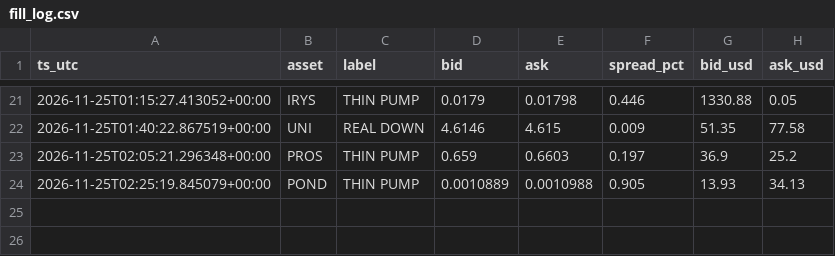
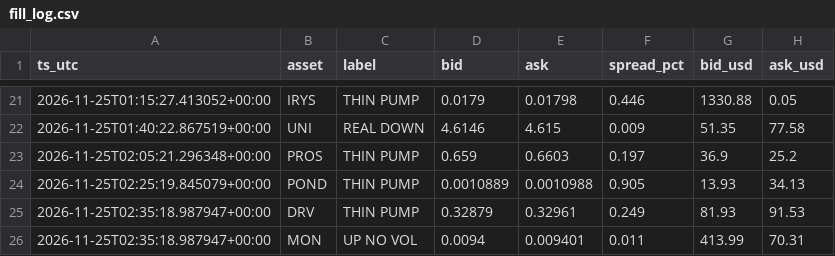
Before and after one commit to allenhuguley-glitch/cscan, a CSV file: fill_log.csv, drawn as a sheet; only a part is shown, gaps mark what is left out.

```diff
--- a/fill_log.csv
+++ b/fill_log.csv
@@ -24 +24,3 @@ ts_utc,asset,label,bid,ask,spread_pct,bid_usd,ask_usd
 2026-11-25T02:25:19.845079+00:00,POND,THIN PUMP,0.0010889,0.0010988,0.905,13.93,34.13
+2026-11-25T02:35:18.987947+00:00,DRV,THIN PUMP,0.32879,0.32961,0.249,81.93,91.53
+2026-11-25T02:35:18.987947+00:00,MON,UP NO VOL,0.0094,0.009401,0.011,413.99,70.31
```
Also changed, not shown: 6 other files.
